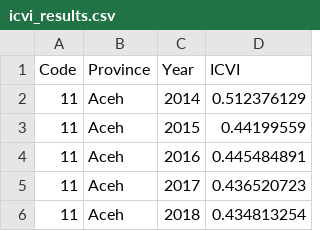
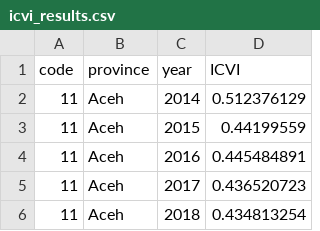
Before and after one commit to romadlon-m/icvi-dashboard, a CSV file: data/icvi_results.csv, drawn as a sheet; only a part is shown.

Commit message:
Update icvi_results.csv

```diff
--- a/data/icvi_results.csv
+++ b/data/icvi_results.csv
@@ -1,2 +1,2 @@
-Code,Province,Year,ICVI
+code,province,year,ICVI
 11,Aceh,2014,0.512376129
```
